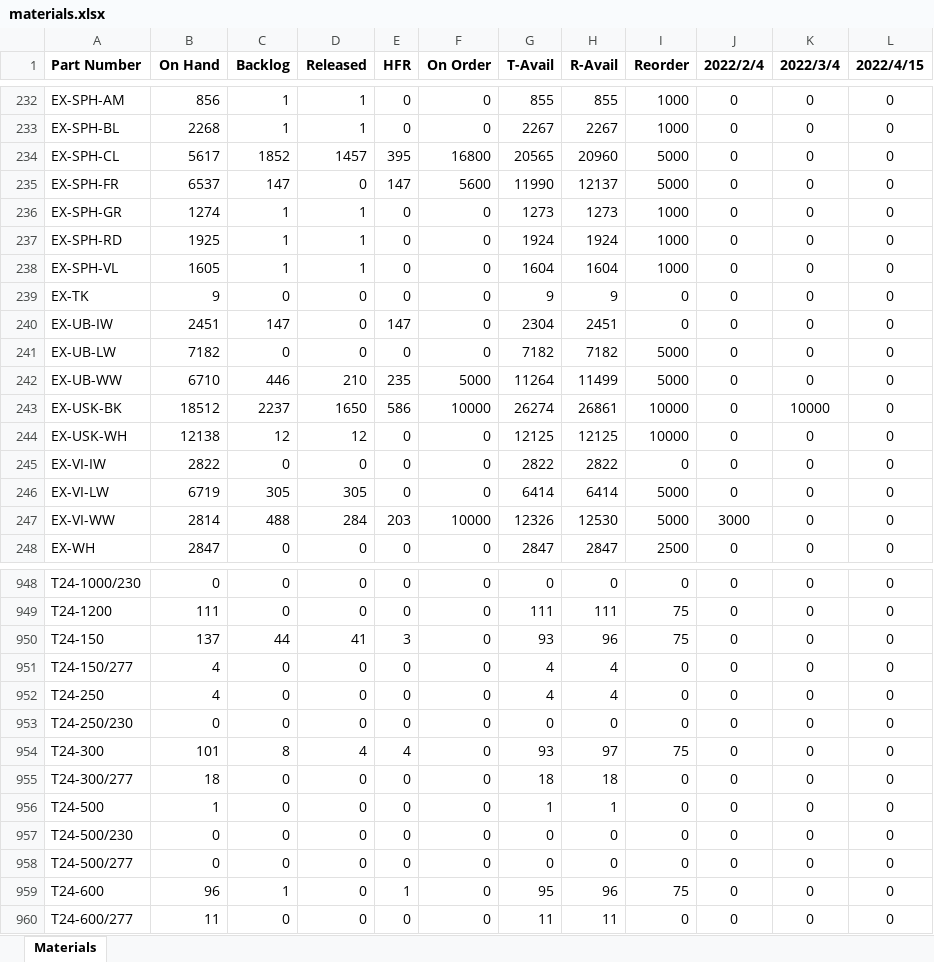
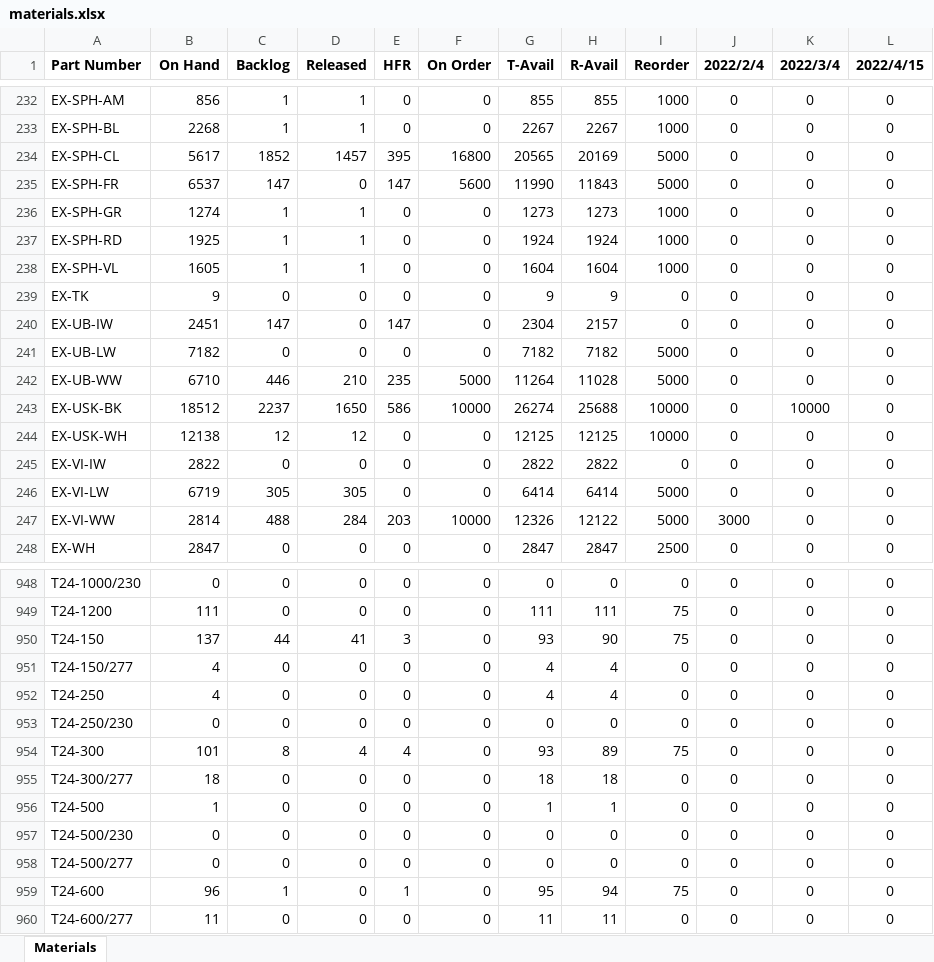
Before and after one commit to beephsupreme/materials, an Excel workbook: data/materials.xlsx, sheet Materials, drawn as a sheet; only a part is shown, gaps mark what is left out; values as stored, in another font and other column widths than the file's, no borders; the diff covers the shown part only; the diff names each change by its address in the sheet, - before the commit and + after, or states it on an @@ line.

Commit message:
materials-new working

```diff
--- a/data/materials.xlsx (sheet Materials)
+++ b/data/materials.xlsx (sheet Materials)
-H234 (R-Avail): 20960
+H234 (R-Avail): 20169
-H235 (R-Avail): 12137
+H235 (R-Avail): 11843
-H240 (R-Avail): 2451
+H240 (R-Avail): 2157
-H242 (R-Avail): 11499
+H242 (R-Avail): 11028
-H243 (R-Avail): 26861
+H243 (R-Avail): 25688
-H247 (R-Avail): 12530
+H247 (R-Avail): 12122
-H950 (R-Avail): 96
+H950 (R-Avail): 90
-H954 (R-Avail): 97
+H954 (R-Avail): 89
-H959 (R-Avail): 96
+H959 (R-Avail): 94
```
Also changed, not shown: 9 edited cells elsewhere in this sheet, data/reorder.xlsx, 6 other files.
